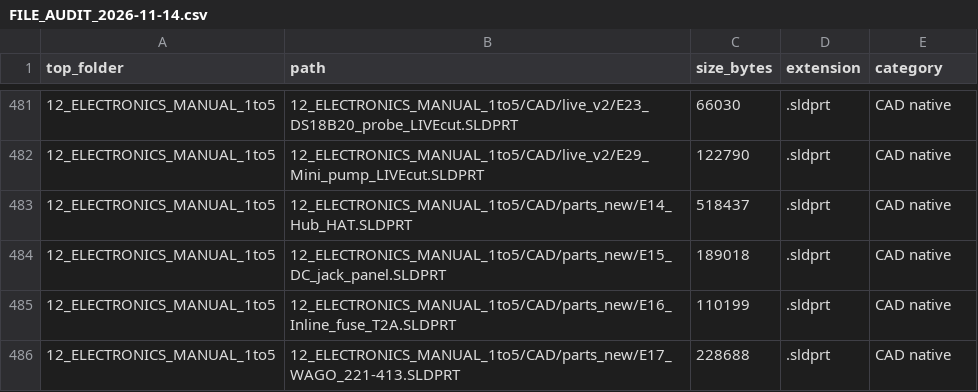
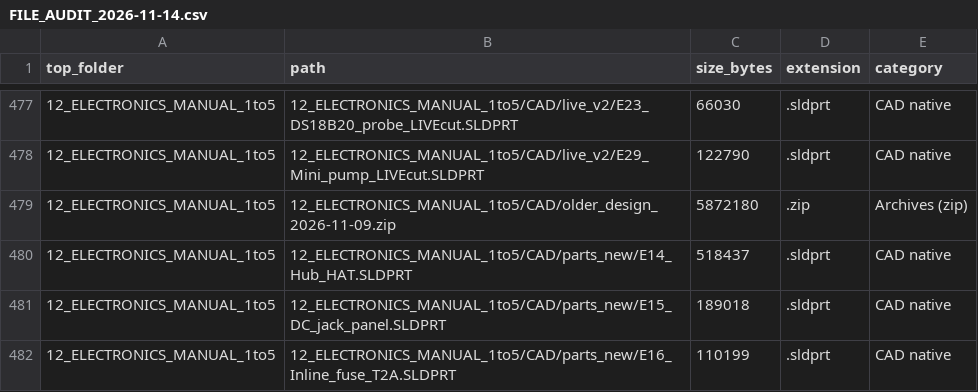
Before and after one commit to soham0777/AquaSentinel, a CSV file: 00_PROJECT_CONTROL/FILE_AUDIT_2026-11-14.csv, drawn as a sheet; only a part is shown, gaps mark what is left out; the shorter side is filled out with more unchanged rows; the diff covers the shown part only; the diff names each change by its address in the sheet, - before the commit and + after, or states it on an @@ line.

Commit message:
Audit native CAD against both assemblies and archive 7 obsolete files
The 1:5 assembly stores references to its own 40 local parts, not to
live_copy; a deletion test produced 40 missing references and the parts
were restored from a verified archive. Vector's 18 named parts are kept as
the 1:5 design source. R3 66/66, 1:5 40/40, live_v2 62/62 and bay_v2 18/18
references resolve with 0 missing.

```diff
--- a/00_PROJECT_CONTROL/FILE_AUDIT_2026-11-14.csv
+++ b/00_PROJECT_CONTROL/FILE_AUDIT_2026-11-14.csv
+row 479: 12_ELECTRONICS_MANUAL_1to5 | 12_ELECTRONICS_MANUAL_1to5/CAD/older_design_2026-11-09.zip | 5872180 | .zip | Archives (zip)
```
Also changed, not shown: 1 added row and 7 removed rows elsewhere in this file, 8 other files.
